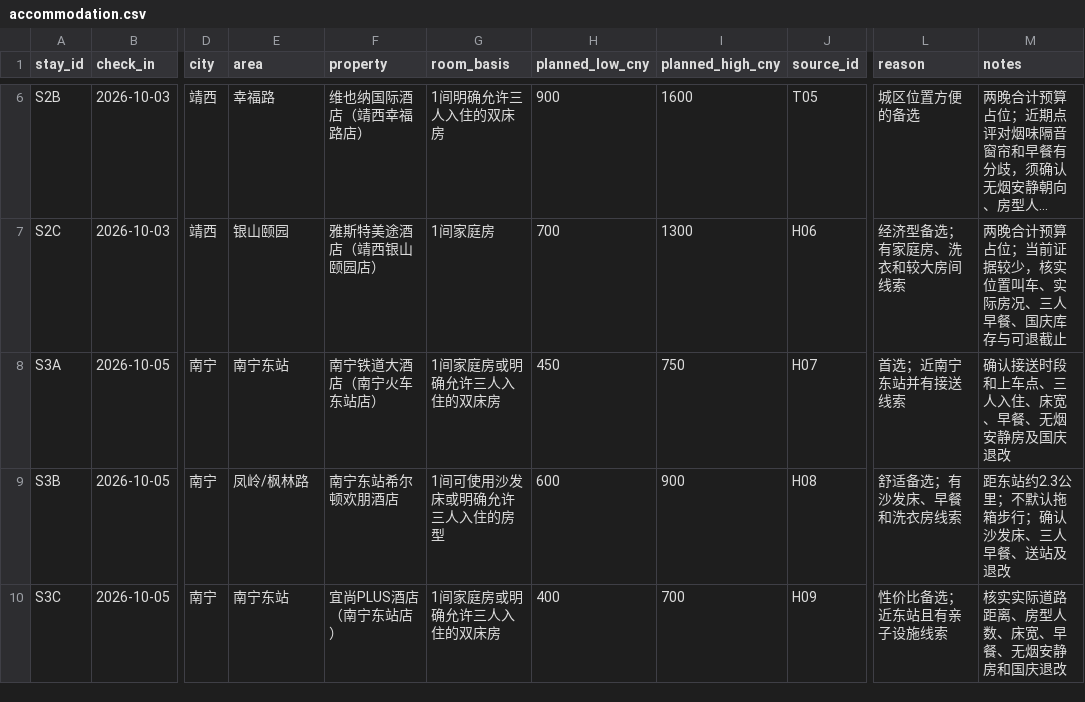
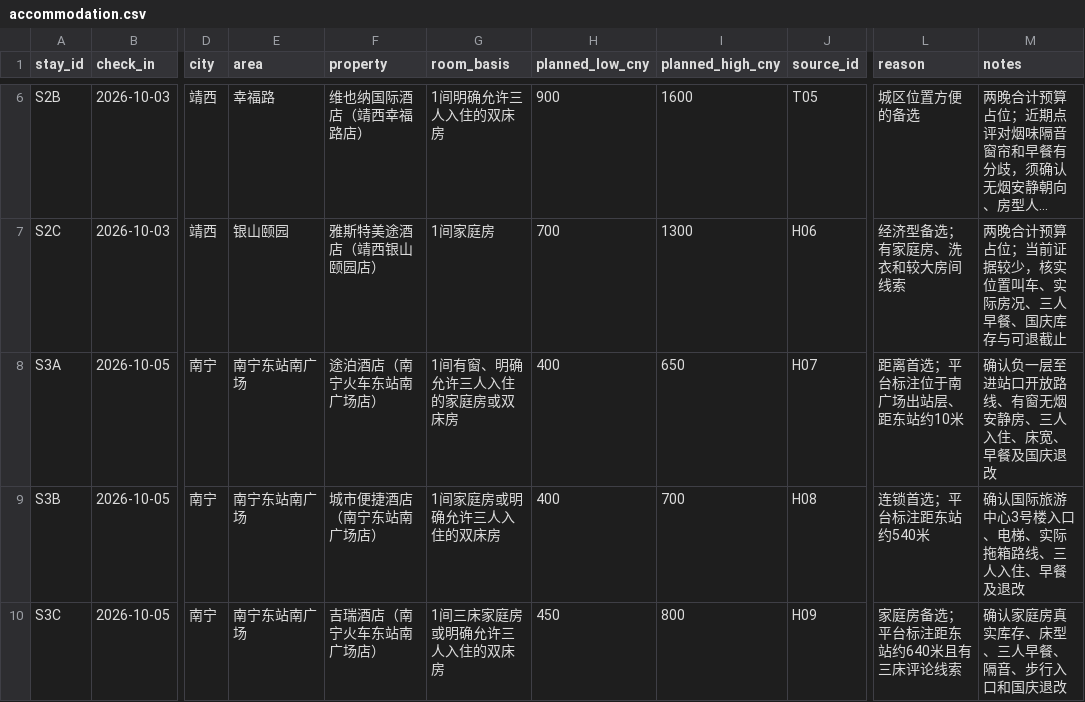
Before and after one commit to alanhsun/baise-2026-10, a CSV file: data/accommodation.csv, drawn as a sheet; only a part is shown, gaps mark what is left out; long unchanged cells end in …; the diff names each change by its address in the sheet, - before the commit and + after, or states it on an @@ line.

```diff
--- a/data/accommodation.csv
+++ b/data/accommodation.csv
-E8 (area): 南宁东站
+E8 (area): 南宁东站南广场
-F8 (property): 南宁铁道大酒店（南宁火车东站店）
+F8 (property): 途泊酒店（南宁火车东站南广场店）
-G8 (room_basis): 1间家庭房或明确允许三人入住的双床房
+G8 (room_basis): 1间有窗、明确允许三人入住的家庭房或双床房
-H8 (planned_low_cny): 450
+H8 (planned_low_cny): 400
-I8 (planned_high_cny): 750
+I8 (planned_high_cny): 650
-L8 (reason): 首选；近南宁东站并有接送线索
+L8 (reason): 距离首选；平台标注位于南广场出站层、距东站约10米
-M8 (notes): 确认接送时段和上车点、三人入住、床宽、早餐、无烟安静房及国庆退改
+M8 (notes): 确认负一层至进站口开放路线、有窗无烟安静房、三人入住、床宽、早餐及国庆退改
-E9 (area): 凤岭/枫林路
+E9 (area): 南宁东站南广场
-F9 (property): 南宁东站希尔顿欢朋酒店
+F9 (property): 城市便捷酒店（南宁东站南广场店）
-G9 (room_basis): 1间可使用沙发床或明确允许三人入住的房型
+G9 (room_basis): 1间家庭房或明确允许三人入住的双床房
-H9 (planned_low_cny): 600
+H9 (planned_low_cny): 400
-I9 (planned_high_cny): 900
+I9 (planned_high_cny): 700
-L9 (reason): 舒适备选；有沙发床、早餐和洗衣房线索
+L9 (reason): 连锁首选；平台标注距东站约540米
-M9 (notes): 距东站约2.3公里；不默认拖箱步行；确认沙发床、三人早餐、送站及退改
+M9 (notes): 确认国际旅游中心3号楼入口、电梯、实际拖箱路线、三人入住、早餐及退改
-E10 (area): 南宁东站
+E10 (area): 南宁东站南广场
-F10 (property): 宜尚PLUS酒店（南宁东站店）
+F10 (property): 吉瑞酒店（南宁火车东站南广场店）
-G10 (room_basis): 1间家庭房或明确允许三人入住的双床房
+G10 (room_basis): 1间三床家庭房或明确允许三人入住的双床房
-H10 (planned_low_cny): 400
+H10 (planned_low_cny): 450
-I10 (planned_high_cny): 700
+I10 (planned_high_cny): 800
-L10 (reason): 性价比备选；近东站且有亲子设施线索
+L10 (reason): 家庭房备选；平台标注距东站约640米且有三床评论线索
-M10 (notes): 核实实际道路距离、房型人数、床宽、早餐、无烟安静房和国庆退改
+M10 (notes): 确认家庭房真实库存、床型、三人早餐、隔音、步行入口和国庆退改
```
Also changed, not shown: data/sources.csv, data/transport.csv, 21 other files.
